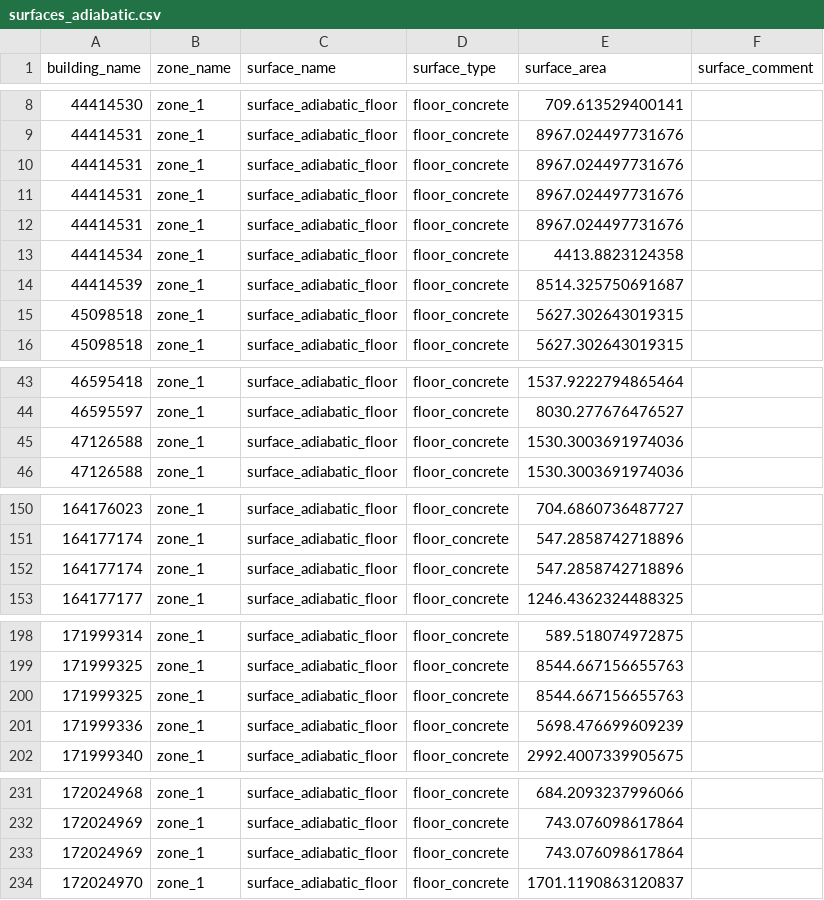
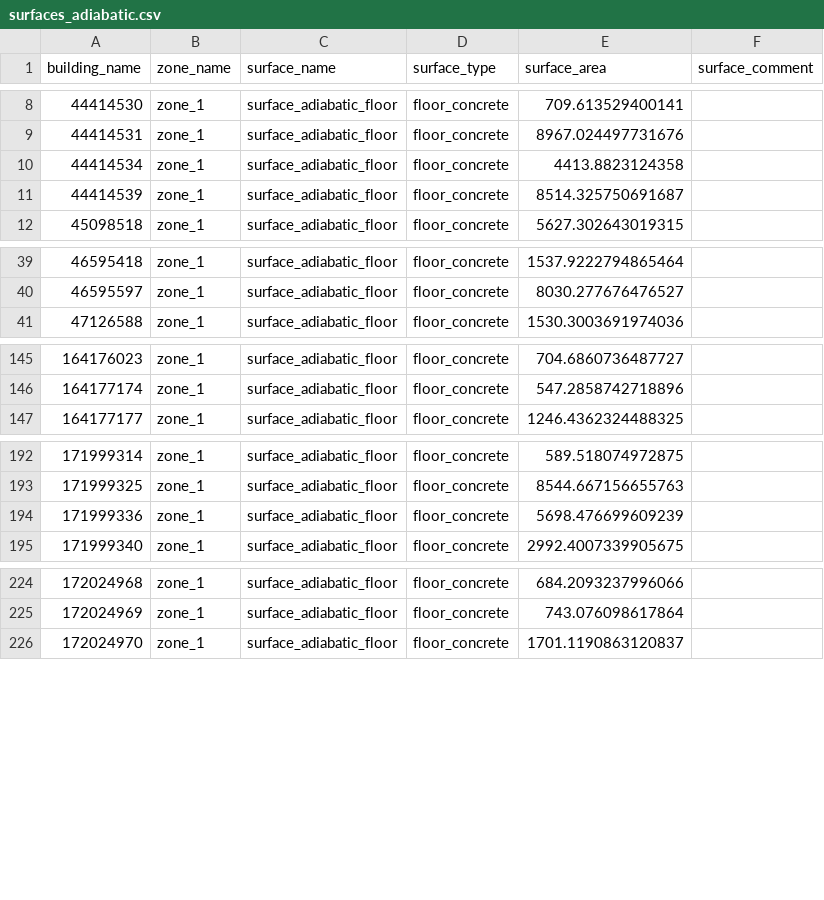
Before and after one commit to mesmo-dev/cobmo, a CSV file: data/surfaces_adiabatic.csv, drawn as a sheet; only a part is shown, gaps mark what is left out; the diff covers the shown part only.

```diff
--- a/data/surfaces_adiabatic.csv
+++ b/data/surfaces_adiabatic.csv
@@ -9,8 +9,4 @@ building_name,zone_name,surface_name,surface_type,surface_area,surface_comment
 44414531,zone_1,surface_adiabatic_floor,floor_concrete,8967.024497731676,
-44414531,zone_1,surface_adiabatic_floor,floor_concrete,8967.024497731676,
-44414531,zone_1,surface_adiabatic_floor,floor_concrete,8967.024497731676,
-44414531,zone_1,surface_adiabatic_floor,floor_concrete,8967.024497731676,
 44414534,zone_1,surface_adiabatic_floor,floor_concrete,4413.8823124358,
 44414539,zone_1,surface_adiabatic_floor,floor_concrete,8514.325750691687,
-45098518,zone_1,surface_adiabatic_floor,floor_concrete,5627.302643019315,
 45098518,zone_1,surface_adiabatic_floor,floor_concrete,5627.302643019315,
@@ -44,3 +40,2 @@ building_name,zone_name,surface_name,surface_type,surface_area,surface_comment
 46595597,zone_1,surface_adiabatic_floor,floor_concrete,8030.277676476527,
-47126588,zone_1,surface_adiabatic_floor,floor_concrete,1530.3003691974036,
 47126588,zone_1,surface_adiabatic_floor,floor_concrete,1530.3003691974036,
@@ -151,3 +146,2 @@ building_name,zone_name,surface_name,surface_type,surface_area,surface_comment
 164177174,zone_1,surface_adiabatic_floor,floor_concrete,547.2858742718896,
-164177174,zone_1,surface_adiabatic_floor,floor_concrete,547.2858742718896,
 164177177,zone_1,surface_adiabatic_floor,floor_concrete,1246.4362324488325,
@@ -199,3 +193,2 @@ building_name,zone_name,surface_name,surface_type,surface_area,surface_comment
 171999325,zone_1,surface_adiabatic_floor,floor_concrete,8544.667156655763,
-171999325,zone_1,surface_adiabatic_floor,floor_concrete,8544.667156655763,
 171999336,zone_1,surface_adiabatic_floor,floor_concrete,5698.476699609239,
@@ -232,3 +225,2 @@ building_name,zone_name,surface_name,surface_type,surface_area,surface_comment
 172024969,zone_1,surface_adiabatic_floor,floor_concrete,743.076098617864,
-172024969,zone_1,surface_adiabatic_floor,floor_concrete,743.076098617864,
 172024970,zone_1,surface_adiabatic_floor,floor_concrete,1701.1190863120837,
```
Also changed, not shown: 3 removed rows elsewhere in this file, data/buildings.csv, data/scenarios.csv, 2 other files.
